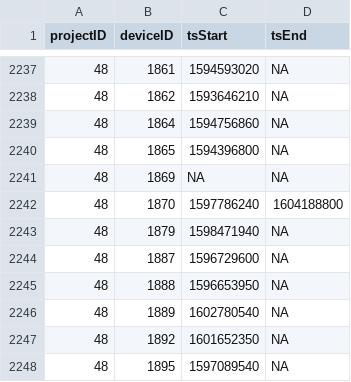
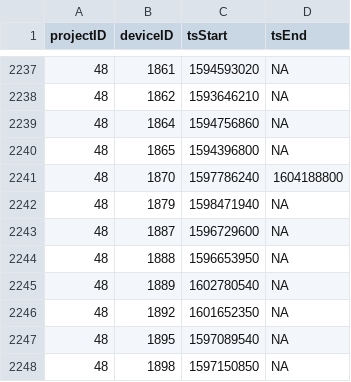
Before and after one commit to jbrzusto/motus-metadata-history, a CSV file: receiver_deployments.csv, drawn as a sheet; only a part is shown, gaps mark what is left out; the shorter side is filled out with more unchanged rows.

Commit message:
revised upstream

```diff
--- a/receiver_deployments.csv
+++ b/receiver_deployments.csv
@@ -2240,3 +2240,2 @@
 48,1865,1594396800,NA
-48,1869,NA,NA
 48,1870,1597786240,1604188800
```
